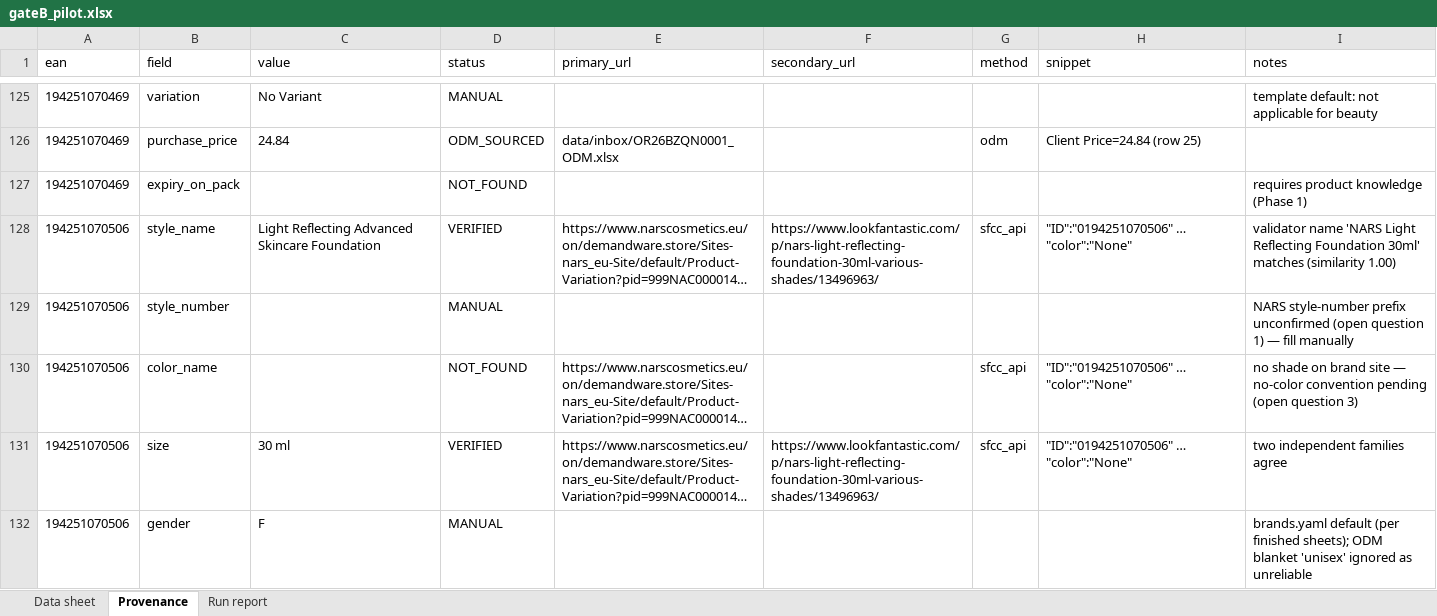
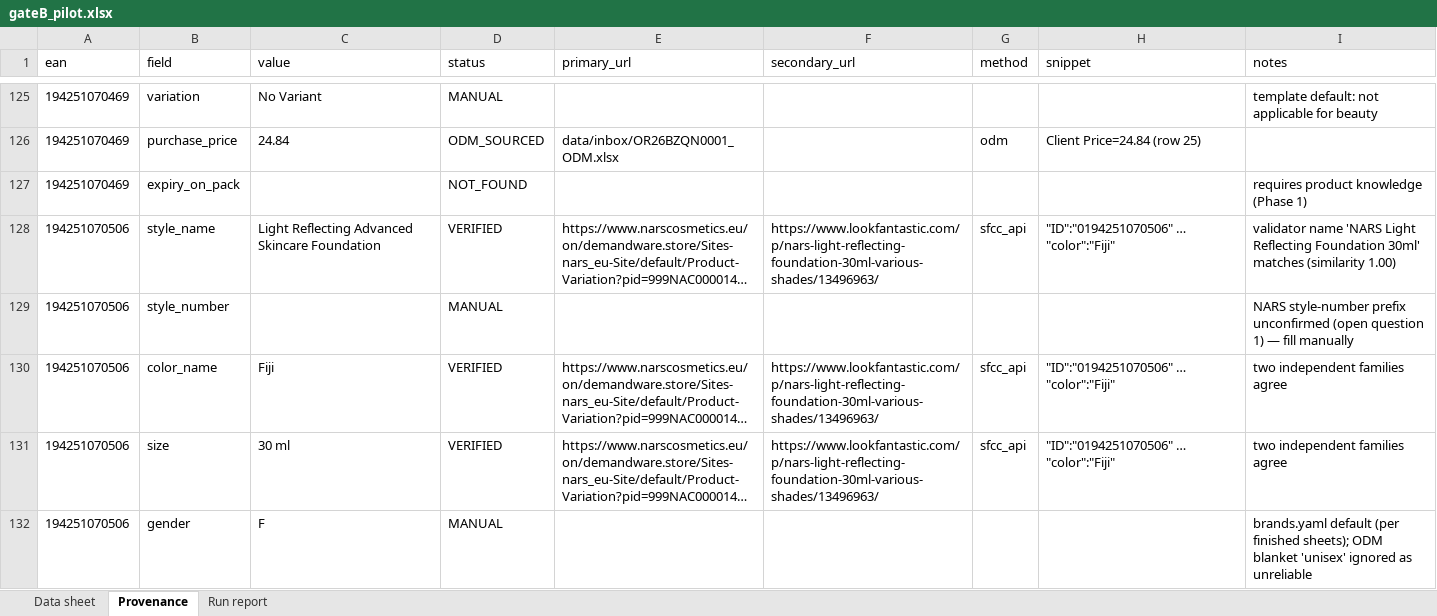
Before and after one commit to ohansen24/boozt-spec-builder, an Excel workbook: data/out/gateB_pilot.xlsx, sheet Provenance, drawn as a sheet; only a part is shown, gaps mark what is left out; long unchanged cells end in …; values as stored, in another font and other column widths than the file's, no borders; the diff covers the shown part only; the diff names each change by its address in the sheet, - before the commit and + after, or states it on an @@ line.

```diff
--- a/data/out/gateB_pilot.xlsx (sheet Provenance)
+++ b/data/out/gateB_pilot.xlsx (sheet Provenance)
-H128 (snippet): "ID":"0194251070506" … "color":"None"
+H128 (snippet): "ID":"0194251070506" … "color":"Fiji"
-C130 (value): (empty)
+C130 (value): Fiji
-D130 (status): NOT_FOUND
+D130 (status): VERIFIED
-F130 (secondary_url): (empty)
+F130 (secondary_url): https://www.lookfantastic.com/p/nars-light-reflecting-foundation-30ml-various-shades/13496963/
-H130:H131 (snippet): "ID":"0194251070506" … "color":"None"
+H130:H131 (snippet): "ID":"0194251070506" … "color":"Fiji"
-I130 (notes): no shade on brand site — no-color convention pending (open question 3)
+I130 (notes): two independent families agree
```
Also changed, not shown: 1 added row, 1 removed row and 270 edited cells elsewhere in this sheet, sheet Run report, sheet Data sheet, 1 other file.
